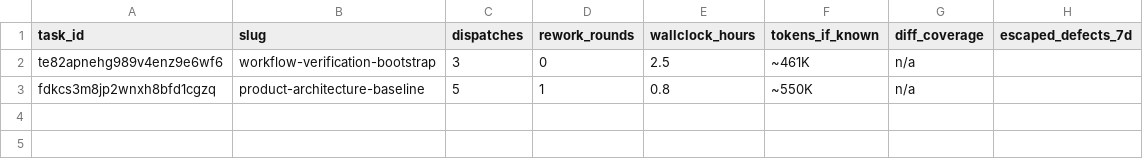
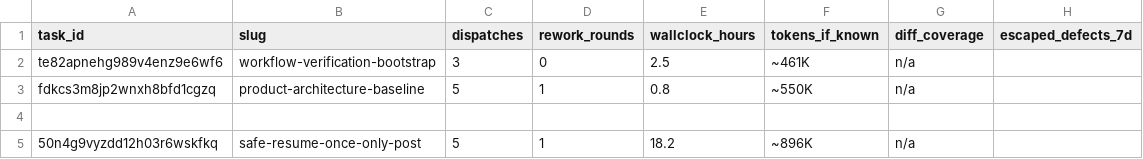
Before and after one commit to iamcxa/kc-claude-plugins, a CSV file: docs/dev/ledger.csv, drawn as a sheet; the diff names each change by its address in the sheet, - before the commit and + after, or states it on an @@ line.

Commit message:
chore(dev): record ledger row for safe-resume-once-only-post
5 dispatches (ideation ensign, two implementation ensigns after a session-limit
interruption, two validation reviewers); 1 rework round (validation rejected a
confirmed exactly-once violation and routed back to implementation).

The 18.2h wallclock is elapsed, not effort: it spans a usage-limit block and
two account switches that each killed the in-flight background worker. Token
count is the sum of reported subagent usage only (main loop not instrumented).
diff_coverage is n/a because this repo has no bash diff-coverage tooling; the
executable proof is behavioral (828 assertions across 7 suites).

```diff
--- a/docs/dev/ledger.csv
+++ b/docs/dev/ledger.csv
+row 4: (empty)
+row 5: 50n4g9vyzdd12h03r6wskfkq | safe-resume-once-only-post | 5 | 1 | 18.2 | ~896K | n/a
```
